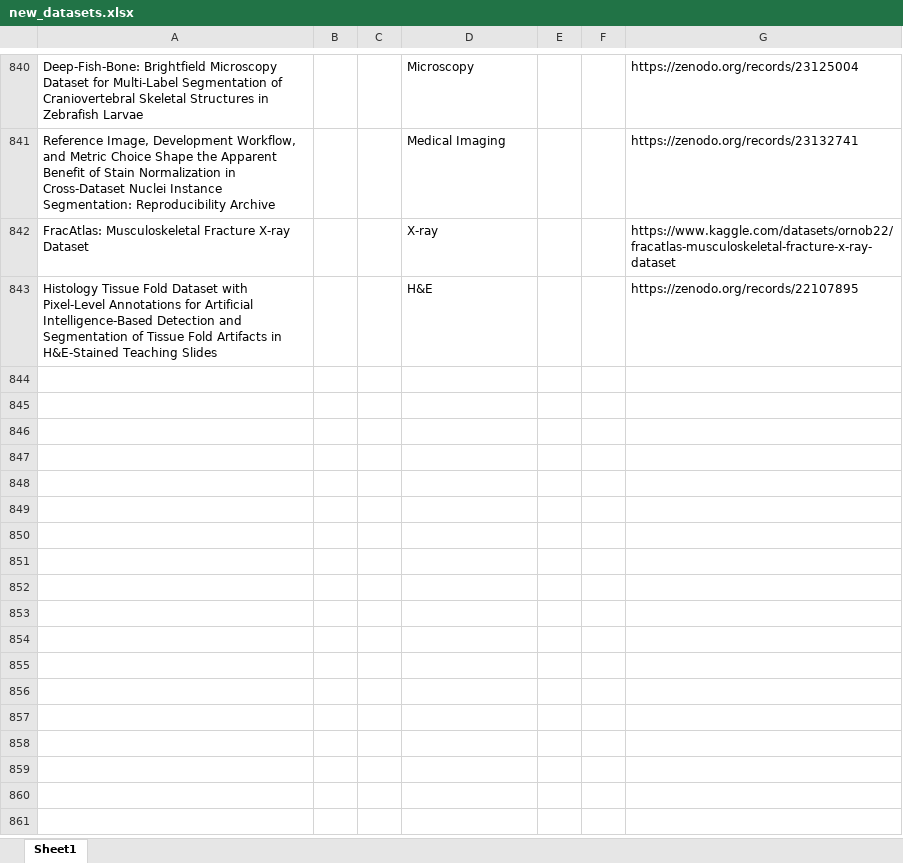
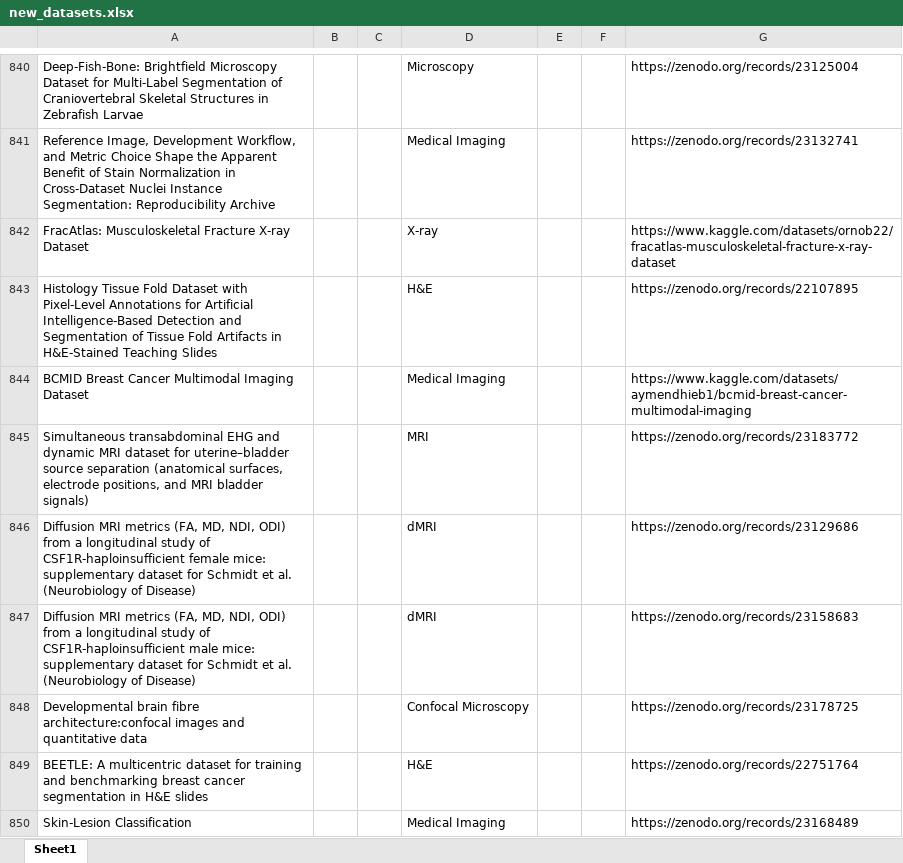
Before and after one commit to ajayjagan2511/medical-monitor, an Excel workbook: new_datasets.xlsx, sheet Sheet1, drawn as a sheet; only a part is shown, gaps mark what is left out; values as stored, in another font and other column widths than the file's, no borders; the diff names each change by its address in the sheet, - before the commit and + after, or states it on an @@ line.

```diff
--- a/new_datasets.xlsx (sheet Sheet1)
+++ b/new_datasets.xlsx (sheet Sheet1)
+row 844: BCMID Breast Cancer Multimodal Imaging Dataset |  |  | Medical Imaging |  |  | https://www.kaggle.com/datasets/aymendhieb1/bcmid-breast-cancer-multimodal-imaging
+row 845: Simultaneous transabdominal EHG and dynamic MRI dataset for uterine–bladder source separation (anatomical surfaces, electrode positions, and MRI bladder signals) |  |  | MRI |  |  | https://zenodo.org/records/23183772
+row 846: Diffusion MRI metrics (FA, MD, NDI, ODI) from a longitudinal study of CSF1R-haploinsufficient female mice: supplementary dataset for Schmidt et al. (Neurobiology of Disease) |  |  | dMRI |  |  | https://zenodo.org/records/23129686
+row 847: Diffusion MRI metrics (FA, MD, NDI, ODI) from a longitudinal study of CSF1R-haploinsufficient male mice: supplementary dataset for Schmidt et al. (Neurobiology of Disease) |  |  | dMRI |  |  | https://zenodo.org/records/23158683
+row 848: Developmental brain fibre architecture:confocal images and quantitative data |  |  | Confocal Microscopy |  |  | https://zenodo.org/records/23178725
+row 849: BEETLE: A multicentric dataset for training and benchmarking breast cancer segmentation in H&E slides |  |  | H&E |  |  | https://zenodo.org/records/22751764
+row 850: Skin-Lesion Classification |  |  | Medical Imaging |  |  | https://zenodo.org/records/23168489
```
Also changed, not shown: 1 other file.
